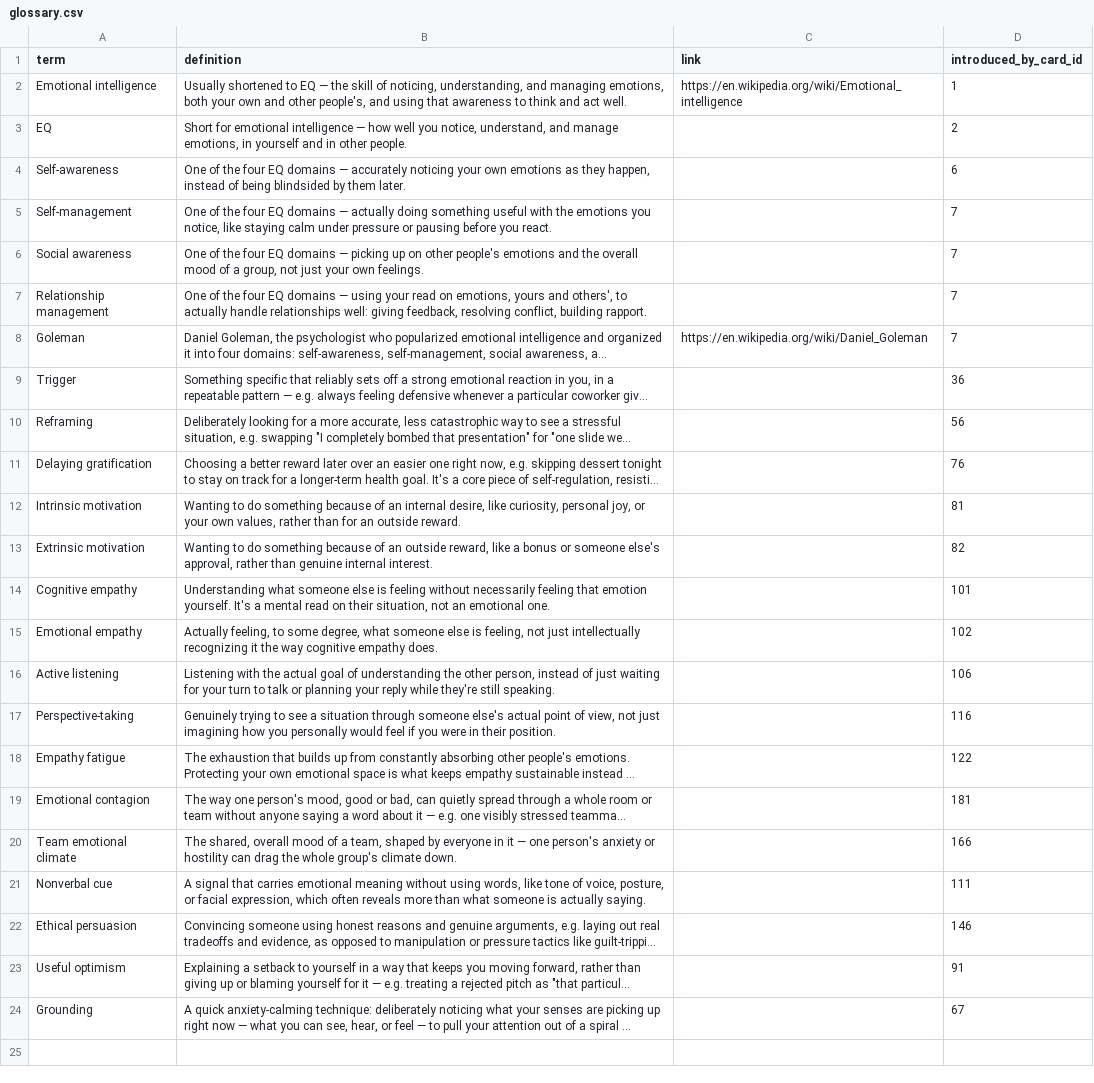
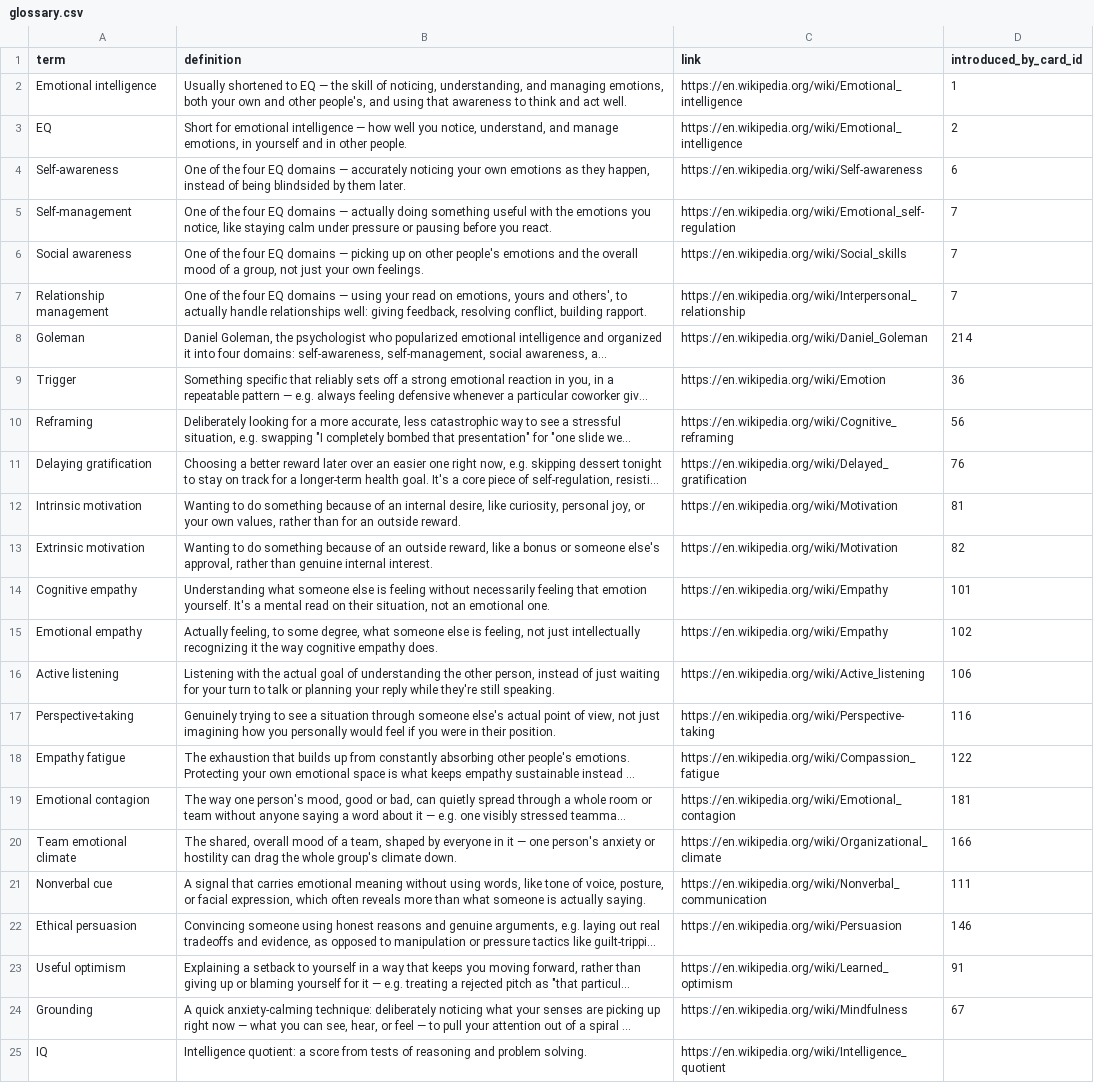
Before and after one commit to yaaddi-courses/emotional-intelligence, a CSV file: source/glossary.csv, drawn as a sheet; long unchanged cells end in …; the diff names each change by its address in the sheet, - before the commit and + after, or states it on an @@ line.

Commit message:
Require glossary and add option-balance checks in validate_course.py; course content updates

```diff
--- a/source/glossary.csv
+++ b/source/glossary.csv
-C3 (link): (empty)
+C3 (link): https://en.wikipedia.org/wiki/Emotional_intelligence
-C4 (link): (empty)
+C4 (link): https://en.wikipedia.org/wiki/Self-awareness
-C5 (link): (empty)
+C5 (link): https://en.wikipedia.org/wiki/Emotional_self-regulation
-C6 (link): (empty)
+C6 (link): https://en.wikipedia.org/wiki/Social_skills
-C7 (link): (empty)
+C7 (link): https://en.wikipedia.org/wiki/Interpersonal_relationship
-D8 (introduced_by_card_id): 7
+D8 (introduced_by_card_id): 214
-C9 (link): (empty)
+C9 (link): https://en.wikipedia.org/wiki/Emotion
-C10 (link): (empty)
+C10 (link): https://en.wikipedia.org/wiki/Cognitive_reframing
-C11 (link): (empty)
+C11 (link): https://en.wikipedia.org/wiki/Delayed_gratification
-C12:C13 (link): (empty)
+C12:C13 (link): https://en.wikipedia.org/wiki/Motivation
-C14:C15 (link): (empty)
+C14:C15 (link): https://en.wikipedia.org/wiki/Empathy
-C16 (link): (empty)
+C16 (link): https://en.wikipedia.org/wiki/Active_listening
-C17 (link): (empty)
+C17 (link): https://en.wikipedia.org/wiki/Perspective-taking
-C18 (link): (empty)
+C18 (link): https://en.wikipedia.org/wiki/Compassion_fatigue
-C19 (link): (empty)
+C19 (link): https://en.wikipedia.org/wiki/Emotional_contagion
-C20 (link): (empty)
+C20 (link): https://en.wikipedia.org/wiki/Organizational_climate
-C21 (link): (empty)
+C21 (link): https://en.wikipedia.org/wiki/Nonverbal_communication
-C22 (link): (empty)
+C22 (link): https://en.wikipedia.org/wiki/Persuasion
-C23 (link): (empty)
+C23 (link): https://en.wikipedia.org/wiki/Learned_optimism
-C24 (link): (empty)
+C24 (link): https://en.wikipedia.org/wiki/Mindfulness
+row 25: IQ | Intelligence quotient: a score from tests of reasoning and problem solving. | https://en.wikipedia.org/wiki/Intelligence_quotient
```
Also changed, not shown: source/cards.csv, source/units.csv, 3 other files.
